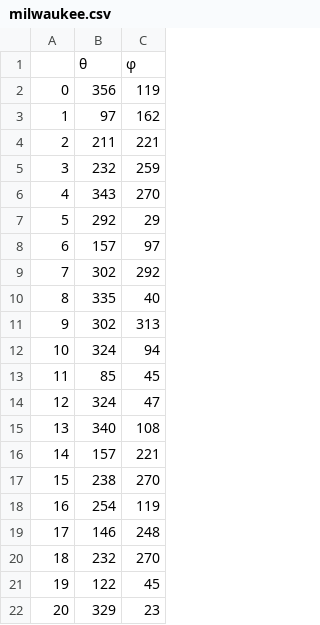
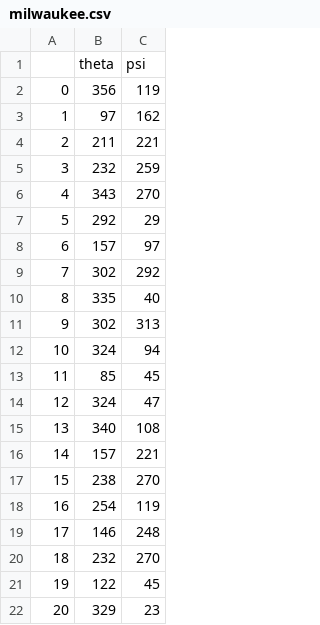
Before and after one commit to circstat/pycircstat2, a CSV file: pycircstat2/data/jammalamadaka/milwaukee.csv, drawn as a sheet.

```diff
--- a/pycircstat2/data/jammalamadaka/milwaukee.csv
+++ b/pycircstat2/data/jammalamadaka/milwaukee.csv
@@ -1,2 +1,2 @@
-,θ,φ
+,theta,psi
 0,356,119
```
Also changed, not shown: 4 other files.
